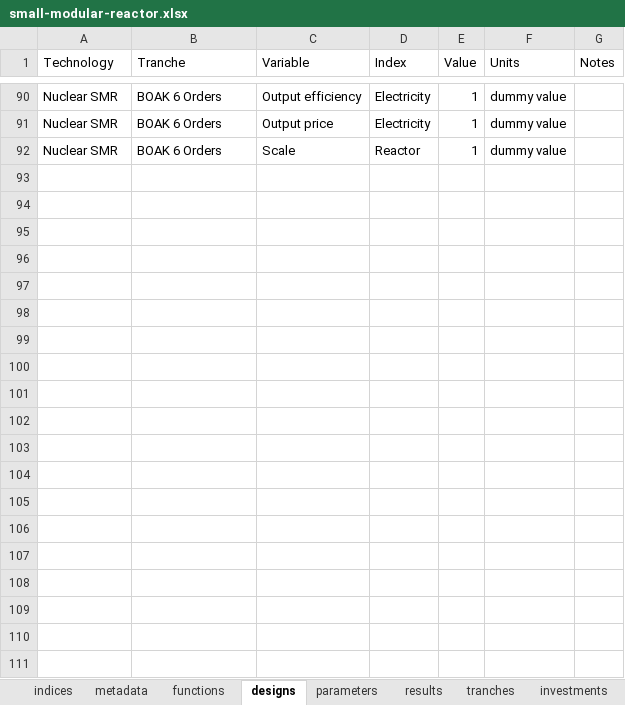
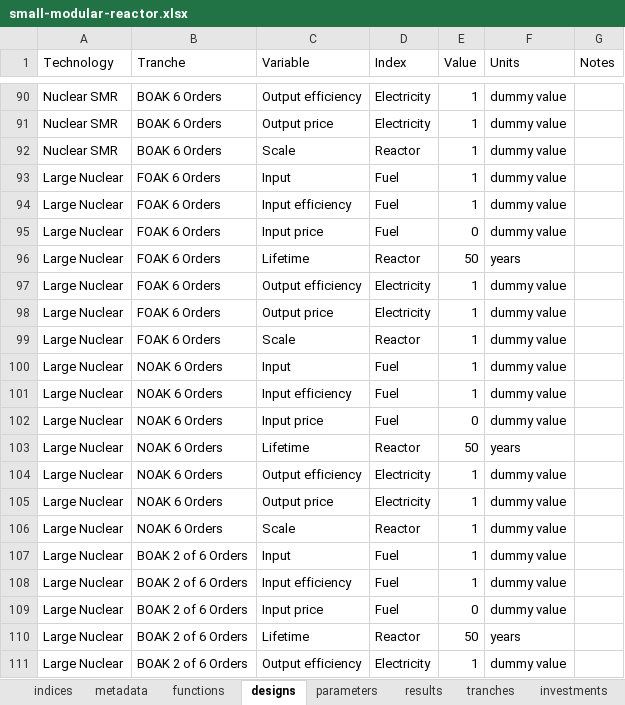
Before and after one commit to NREL/tyche, an Excel workbook: src/technology/small-modular-reactor/small-modular-reactor.xlsx, sheet designs, drawn as a sheet; only a part is shown, gaps mark what is left out; values as stored, in another font and other column widths than the file's, no borders; the diff covers the shown part only; the diff names each change by its address in the sheet, - before the commit and + after, or states it on an @@ line.

Commit message:
adds large nuclear tyche style data

```diff
--- a/src/technology/small-modular-reactor/small-modular-reactor.xlsx (sheet designs)
+++ b/src/technology/small-modular-reactor/small-modular-reactor.xlsx (sheet designs)
+row 93: Large Nuclear | FOAK 6 Orders | Input | Fuel | 1 | dummy value
+row 94: Large Nuclear | FOAK 6 Orders | Input efficiency | Fuel | 1 | dummy value
+row 95: Large Nuclear | FOAK 6 Orders | Input price | Fuel | 0 | dummy value
+row 96: Large Nuclear | FOAK 6 Orders | Lifetime | Reactor | 50 | years
+row 97: Large Nuclear | FOAK 6 Orders | Output efficiency | Electricity | 1 | dummy value
+row 98: Large Nuclear | FOAK 6 Orders | Output price | Electricity | 1 | dummy value
+row 99: Large Nuclear | FOAK 6 Orders | Scale | Reactor | 1 | dummy value
+row 100: Large Nuclear | NOAK 6 Orders | Input | Fuel | 1 | dummy value
+row 101: Large Nuclear | NOAK 6 Orders | Input efficiency | Fuel | 1 | dummy value
+row 102: Large Nuclear | NOAK 6 Orders | Input price | Fuel | 0 | dummy value
+row 103: Large Nuclear | NOAK 6 Orders | Lifetime | Reactor | 50 | years
+row 104: Large Nuclear | NOAK 6 Orders | Output efficiency | Electricity | 1 | dummy value
+row 105: Large Nuclear | NOAK 6 Orders | Output price | Electricity | 1 | dummy value
+row 106: Large Nuclear | NOAK 6 Orders | Scale | Reactor | 1 | dummy value
+row 107: Large Nuclear | BOAK 2 of 6 Orders | Input | Fuel | 1 | dummy value
+row 108: Large Nuclear | BOAK 2 of 6 Orders | Input efficiency | Fuel | 1 | dummy value
+row 109: Large Nuclear | BOAK 2 of 6 Orders | Input price | Fuel | 0 | dummy value
+row 110: Large Nuclear | BOAK 2 of 6 Orders | Lifetime | Reactor | 50 | years
+row 111: Large Nuclear | BOAK 2 of 6 Orders | Output efficiency | Electricity | 1 | dummy value
```
Also changed, not shown: 72 added rows elsewhere in this sheet, sheet parameters, sheet indices, sheet results, sheet functions, src/technology/small-modular-reactor/small-modular-reactor-fixed.xlsx.
